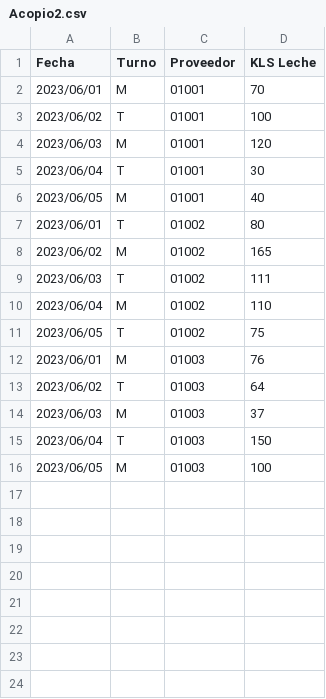
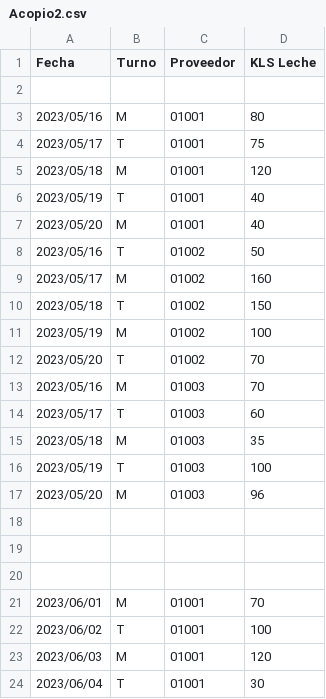
Before and after one commit to 4lephZer0/milkStgo, a CSV file: Acopio2.csv, drawn as a sheet; only a part is shown; the shorter side is filled out with more unchanged rows; the diff names each change by its address in the sheet, - before the commit and + after, or states it on an @@ line.

```diff
--- a/Acopio2.csv
+++ b/Acopio2.csv
+row 2: (empty)
+row 3: 2023/05/16 | M | 01001 | 80
+row 4: 2023/05/17 | T | 01001 | 75
+row 5: 2023/05/18 | M | 01001 | 120
+row 6: 2023/05/19 | T | 01001 | 40
+row 7: 2023/05/20 | M | 01001 | 40
+row 8: 2023/05/16 | T | 01002 | 50
+row 9: 2023/05/17 | M | 01002 | 160
+row 10: 2023/05/18 | T | 01002 | 150
+row 11: 2023/05/19 | M | 01002 | 100
+row 12: 2023/05/20 | T | 01002 | 70
+row 13: 2023/05/16 | M | 01003 | 70
+row 14: 2023/05/17 | T | 01003 | 60
+row 15: 2023/05/18 | M | 01003 | 35
+row 16: 2023/05/19 | T | 01003 | 100
+row 17: 2023/05/20 | M | 01003 | 96
+row 18: (empty)
+row 19: (empty)
+row 20: (empty)
```
Also changed, not shown: 5 other files.
